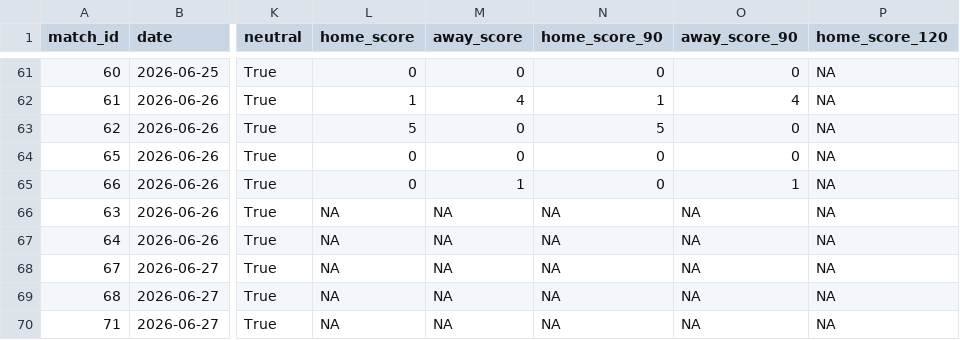
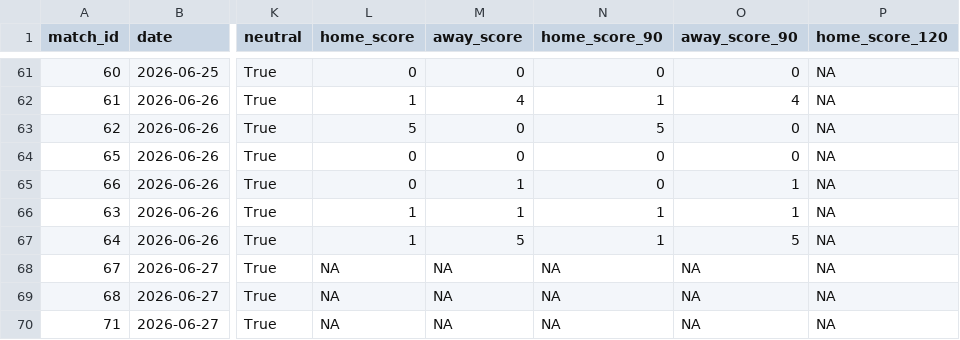
Before and after one commit to rwarneke/football_model, a CSV file: match_results/results_wc2026.csv, drawn as a sheet; only a part is shown, gaps mark what is left out; the diff names each change by its address in the sheet, - before the commit and + after, or states it on an @@ line.

```diff
--- a/match_results/results_wc2026.csv
+++ b/match_results/results_wc2026.csv
-L66:L67 (home_score): NA
+L66:L67 (home_score): 1
-M66 (away_score): NA
+M66 (away_score): 1
-N66:N67 (home_score_90): NA
+N66:N67 (home_score_90): 1
-O66 (away_score_90): NA
+O66 (away_score_90): 1
-M67 (away_score): NA
+M67 (away_score): 5
-O67 (away_score_90): NA
+O67 (away_score_90): 5
```
Also changed, not shown: model_output/ratings_current.csv, model_output/ratings_history_yearly.csv, 17 other files.
